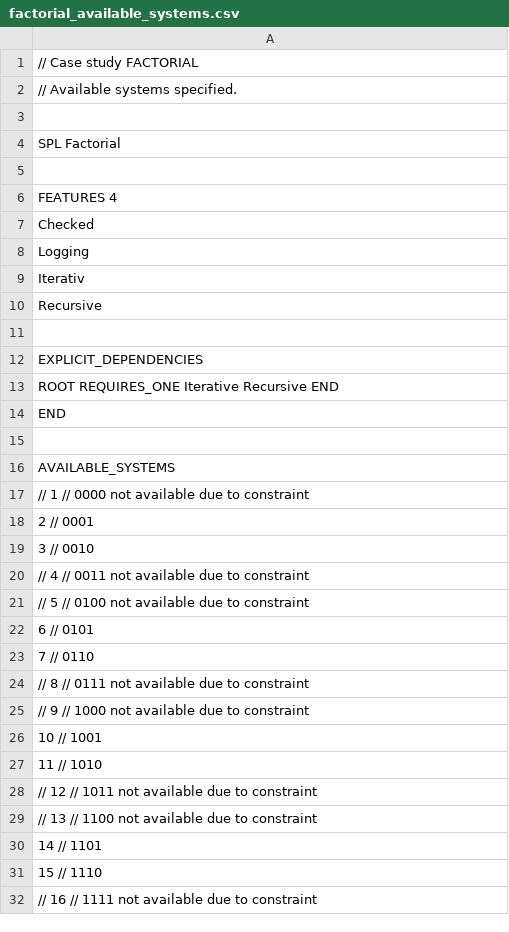
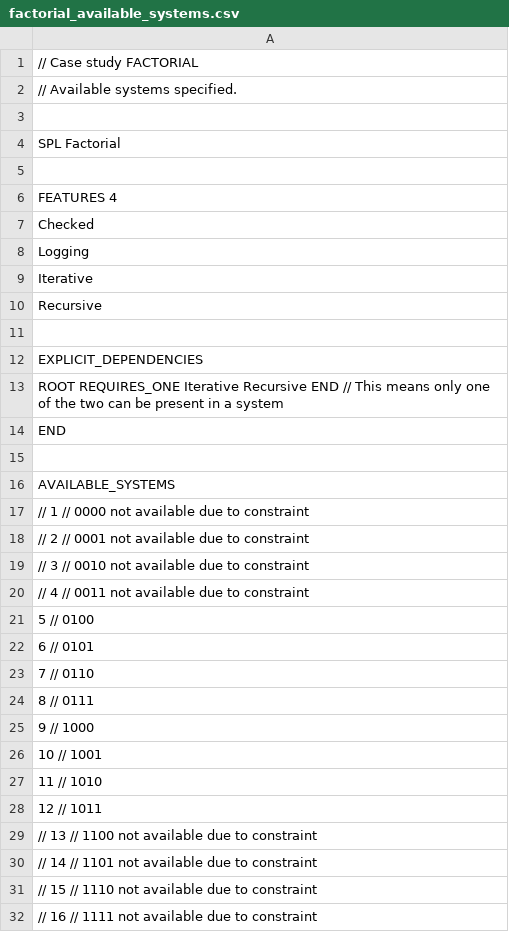
Before and after one commit to YAH-Coder/feature_isolation, a CSV file: spl_specs/factorial_available_systems.csv, drawn as a sheet.

```diff
--- a/spl_specs/factorial_available_systems.csv
+++ b/spl_specs/factorial_available_systems.csv
@@ -8,3 +8,3 @@ Checked
 Logging
-Iterativ
+Iterative
 Recursive
@@ -12,3 +12,3 @@ Recursive
 EXPLICIT_DEPENDENCIES
-ROOT REQUIRES_ONE Iterative Recursive END
+ROOT REQUIRES_ONE Iterative Recursive END // This means only one of the two can be present in a system
 END
@@ -17,16 +17,16 @@ AVAILABLE_SYSTEMS
 // 1 // 0000 not available due to constraint
-2 // 0001
-3 // 0010
+// 2 // 0001 not available due to constraint
+// 3 // 0010 not available due to constraint
 // 4 // 0011 not available due to constraint
-// 5 // 0100 not available due to constraint
+5 // 0100
 6 // 0101
 7 // 0110
-// 8 // 0111 not available due to constraint
-// 9 // 1000 not available due to constraint
+8 // 0111
+9 // 1000
 10 // 1001
 11 // 1010
-// 12 // 1011 not available due to constraint
+12 // 1011
 // 13 // 1100 not available due to constraint
-14 // 1101
-15 // 1110
+// 14 // 1101 not available due to constraint
+// 15 // 1110 not available due to constraint
 // 16 // 1111 not available due to constraint
```
Also changed, not shown: spl_specs/factorial_missing_systems.csv.
